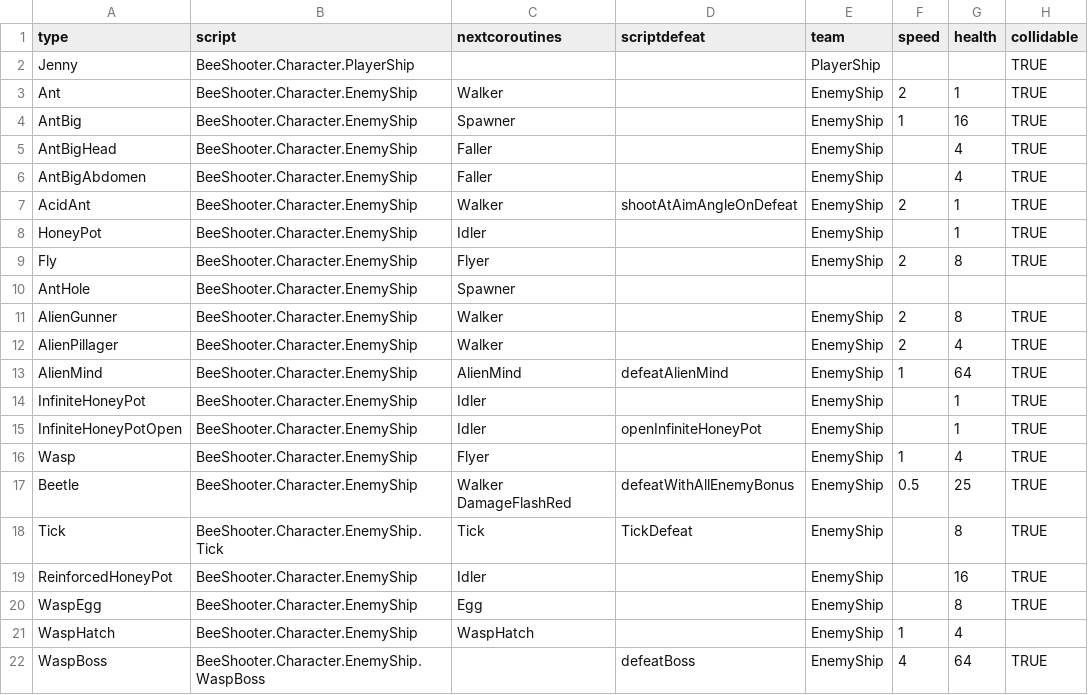
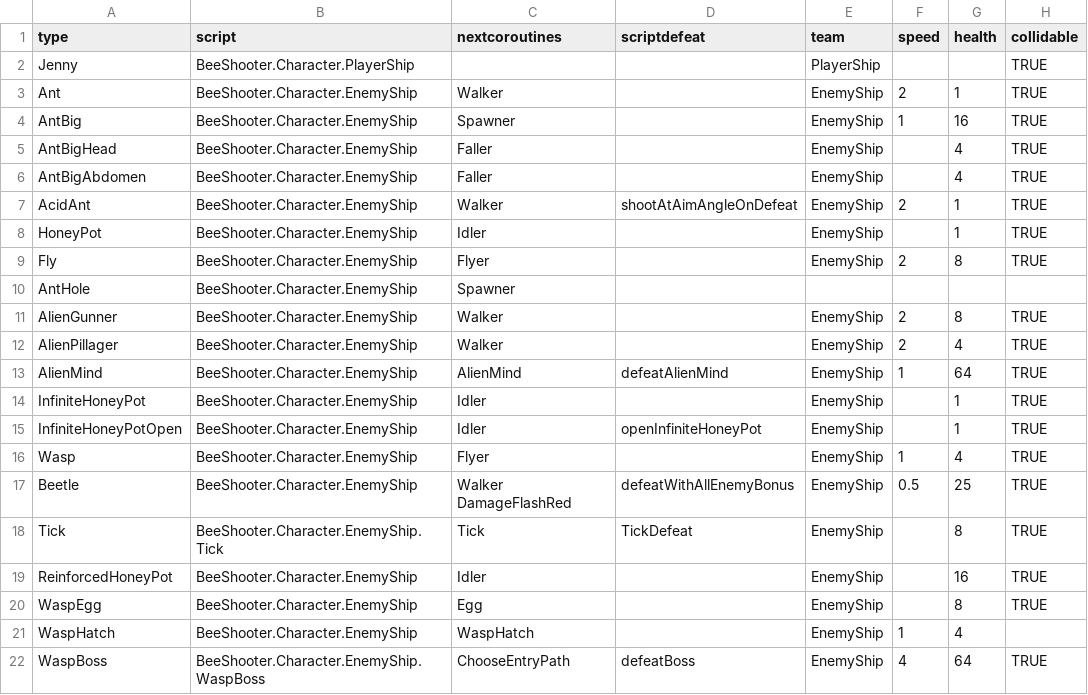
Before and after one commit to IoriBranford/beeshooter, a CSV file: data/db_ships.csv, drawn as a sheet; only a part is shown; the diff names each change by its address in the sheet, - before the commit and + after, or states it on an @@ line.

```diff
--- a/data/db_ships.csv
+++ b/data/db_ships.csv
-C22 (nextcoroutines): (empty)
+C22 (nextcoroutines): ChooseEntryPath
```
Also changed, not shown: 4 other files.
